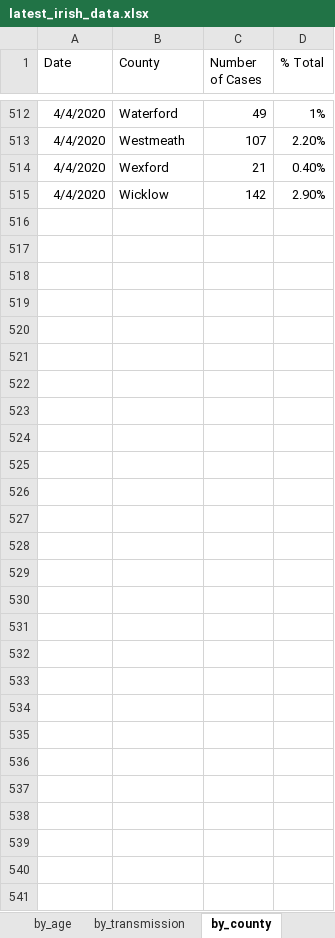
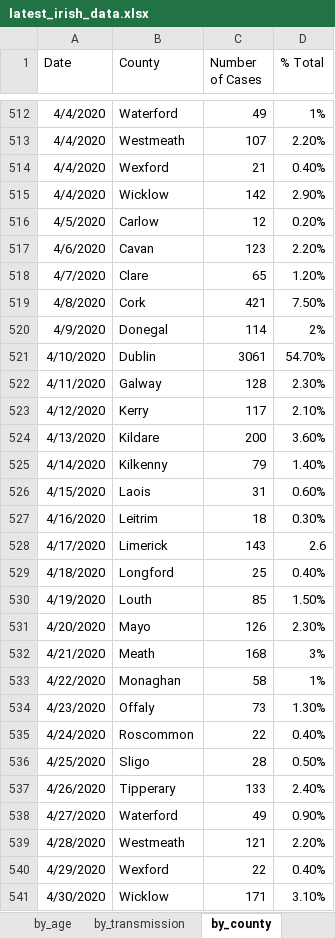
Before and after one commit to hamilton-institute/covid19ireland, an Excel workbook: shiny/covid19_hamilton/latest_irish_data.xlsx, sheet by_county, drawn as a sheet; only a part is shown, gaps mark what is left out; values as stored, in another font and other column widths than the file's, no borders; the diff names each change by its address in the sheet, - before the commit and + after, or states it on an @@ line.

Commit message:
Update latest_irish_data.xlsx

```diff
--- a/shiny/covid19_hamilton/latest_irish_data.xlsx (sheet by_county)
+++ b/shiny/covid19_hamilton/latest_irish_data.xlsx (sheet by_county)
+row 516: 4/5/2020 | Carlow | 12 | 0.20%
+row 517: 4/6/2020 | Cavan | 123 | 2.20%
+row 518: 4/7/2020 | Clare | 65 | 1.20%
+row 519: 4/8/2020 | Cork | 421 | 7.50%
+row 520: 4/9/2020 | Donegal | 114 | 2%
+row 521: 4/10/2020 | Dublin | 3061 | 54.70%
+row 522: 4/11/2020 | Galway | 128 | 2.30%
+row 523: 4/12/2020 | Kerry | 117 | 2.10%
+row 524: 4/13/2020 | Kildare | 200 | 3.60%
+row 525: 4/14/2020 | Kilkenny | 79 | 1.40%
+row 526: 4/15/2020 | Laois | 31 | 0.60%
+row 527: 4/16/2020 | Leitrim | 18 | 0.30%
+row 528: 4/17/2020 | Limerick | 143 | 2.6
+row 529: 4/18/2020 | Longford | 25 | 0.40%
+row 530: 4/19/2020 | Louth | 85 | 1.50%
+row 531: 4/20/2020 | Mayo | 126 | 2.30%
+row 532: 4/21/2020 | Meath | 168 | 3%
+row 533: 4/22/2020 | Monaghan | 58 | 1%
+row 534: 4/23/2020 | Offaly | 73 | 1.30%
+row 535: 4/24/2020 | Roscommon | 22 | 0.40%
+row 536: 4/25/2020 | Sligo | 28 | 0.50%
+row 537: 4/26/2020 | Tipperary | 133 | 2.40%
+row 538: 4/27/2020 | Waterford | 49 | 0.90%
+row 539: 4/28/2020 | Westmeath | 121 | 2.20%
+row 540: 4/29/2020 | Wexford | 22 | 0.40%
+row 541: 4/30/2020 | Wicklow | 171 | 3.10%
```
Also changed, not shown: sheet by_age, sheet by_gender, sheet by_transmission, sheet totals.
